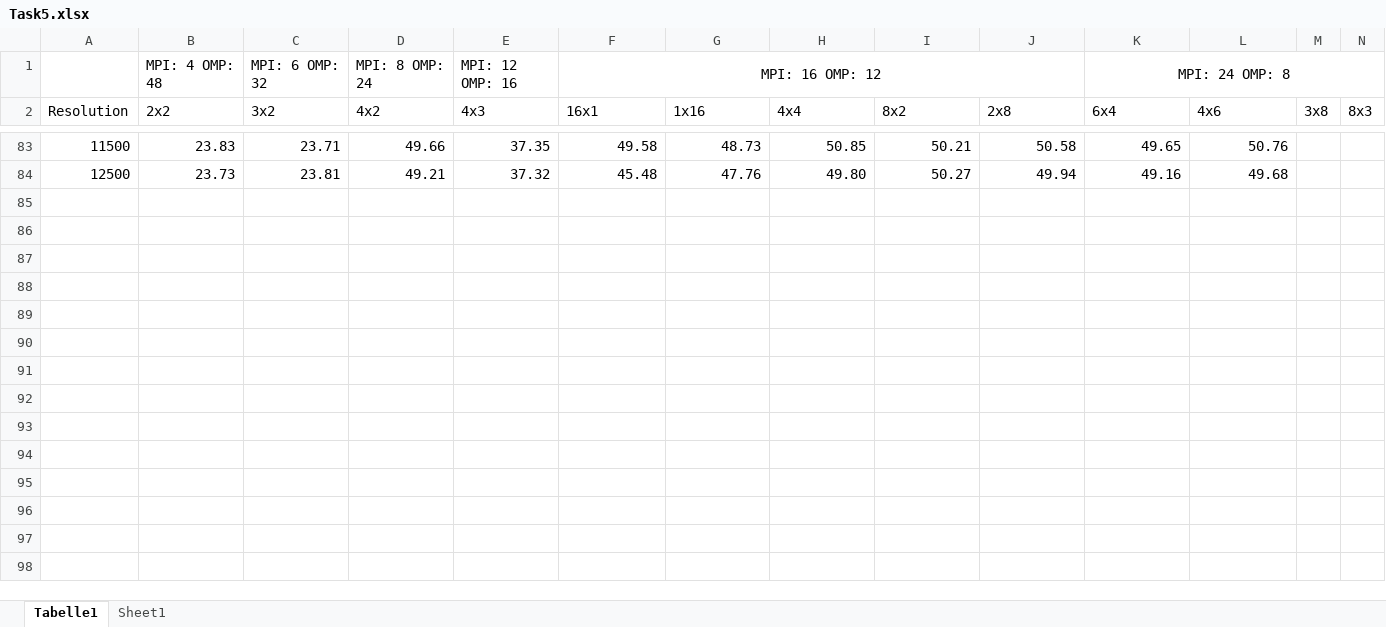
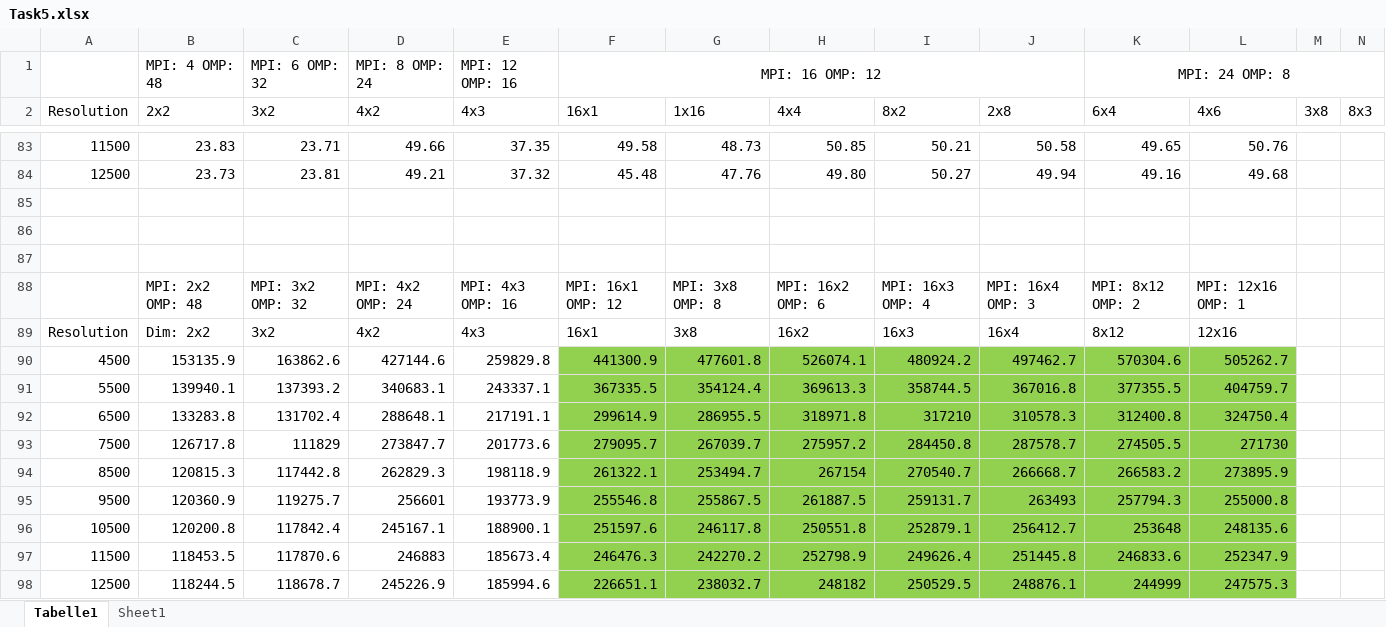
Before and after one commit to evtodorov/PoSC, an Excel workbook: assignment72/HeatForOMP/task_5_output/Task5.xlsx, sheet Tabelle1, drawn as a sheet; only a part is shown, gaps mark what is left out; values as stored, in another font and other column widths than the file's, no borders; charts and pictures and conditional formats not drawn; rows hold the shown columns only; the diff names each change by its address in the sheet, - before the commit and + after, or states it on an @@ line.

Commit message:
edited Task 5 excel

```diff
--- a/assignment72/HeatForOMP/task_5_output/Task5.xlsx (sheet Tabelle1)
+++ b/assignment72/HeatForOMP/task_5_output/Task5.xlsx (sheet Tabelle1)
+row 85: (empty)
+row 86: (empty)
+row 87: (empty)
+row 88:  | MPI: 2x2 OMP: 48 | MPI: 3x2 OMP: 32 | MPI: 4x2 OMP: 24 | MPI: 4x3 OMP: 16 | MPI: 16x1 OMP: 12 | MPI: 3x8 OMP: 8 | MPI: 16x2 OMP: 6 | MPI: 16x3 OMP: 4 | MPI: 16x4 OMP: 3 | MPI: 8x12 OMP: 2 | MPI: 12x16 OMP: 1
+row 89: Resolution | Dim: 2x2 | 3x2 | 4x2 | 4x3 | 16x1 | 3x8 | 16x2 | 16x3 | 16x4 | 8x12 | 12x16
+row 90: 4500 | 153135.9 | 163862.6 | 427144.6 | 259829.8 | 441300.9 | 477601.8 | 526074.1 | 480924.2 | 497462.7 | 570304.6 | 505262.7
+row 91: 5500 | 139940.1 | 137393.2 | 340683.1 | 243337.1 | 367335.5 | 354124.4 | 369613.3 | 358744.5 | 367016.8 | 377355.5 | 404759.7
+row 92: 6500 | 133283.8 | 131702.4 | 288648.1 | 217191.1 | 299614.9 | 286955.5 | 318971.8 | 317210 | 310578.3 | 312400.8 | 324750.4
+row 93: 7500 | 126717.8 | 111829 | 273847.7 | 201773.6 | 279095.7 | 267039.7 | 275957.2 | 284450.8 | 287578.7 | 274505.5 | 271730
+row 94: 8500 | 120815.3 | 117442.8 | 262829.3 | 198118.9 | 261322.1 | 253494.7 | 267154 | 270540.7 | 266668.7 | 266583.2 | 273895.9
+row 95: 9500 | 120360.9 | 119275.7 | 256601 | 193773.9 | 255546.8 | 255867.5 | 261887.5 | 259131.7 | 263493 | 257794.3 | 255000.8
+row 96: 10500 | 120200.8 | 117842.4 | 245167.1 | 188900.1 | 251597.6 | 246117.8 | 250551.8 | 252879.1 | 256412.7 | 253648 | 248135.6
+row 97: 11500 | 118453.5 | 117870.6 | 246883 | 185673.4 | 246476.3 | 242270.2 | 252798.9 | 249626.4 | 251445.8 | 246833.6 | 252347.9
+row 98: 12500 | 118244.5 | 118678.7 | 245226.9 | 185994.6 | 226651.1 | 238032.7 | 248182 | 250529.5 | 248876.1 | 244999 | 247575.3
```
Also changed, not shown: charts or pictures.
